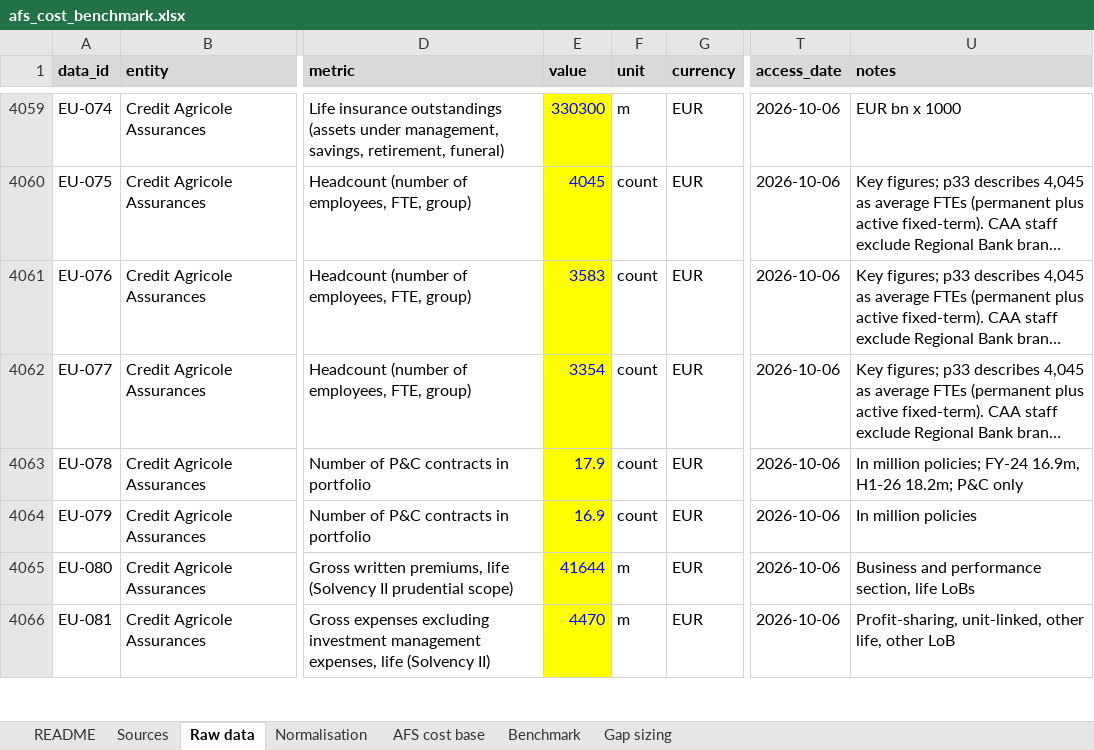
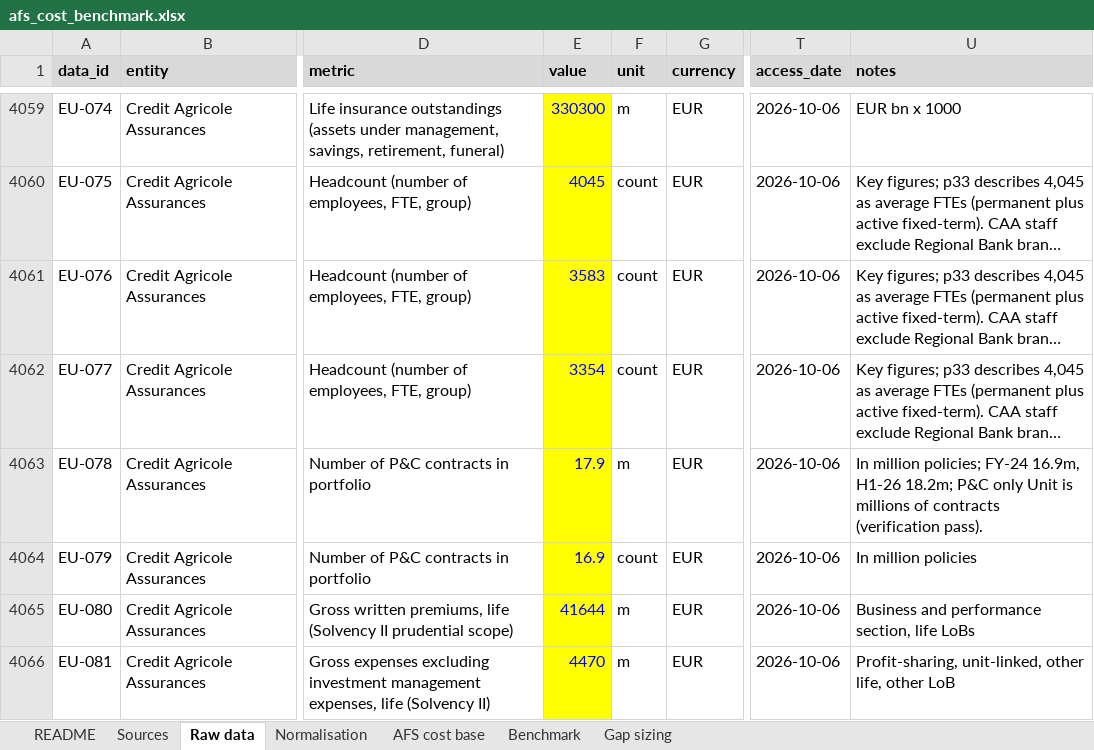
Before and after one commit to Adamastor-ZA/Letsema, an Excel workbook: outputs/afs_cost_benchmark.xlsx, sheet Raw data, drawn as a sheet; only a part is shown, gaps mark what is left out; long unchanged cells end in …; values as stored, in another font and other column widths than the file's, no borders; the diff names each change by its address in the sheet, - before the commit and + after, or states it on an @@ line.

```diff
--- a/outputs/afs_cost_benchmark.xlsx (sheet Raw data)
+++ b/outputs/afs_cost_benchmark.xlsx (sheet Raw data)
-F4063 (unit): count
+F4063 (unit): m
-U4063 (notes): …P&C only
+U4063 (notes): …P&C only Unit is millions of contracts (verification pass).
```
Also changed, not shown: sheet Benchmark, 3 other files.
